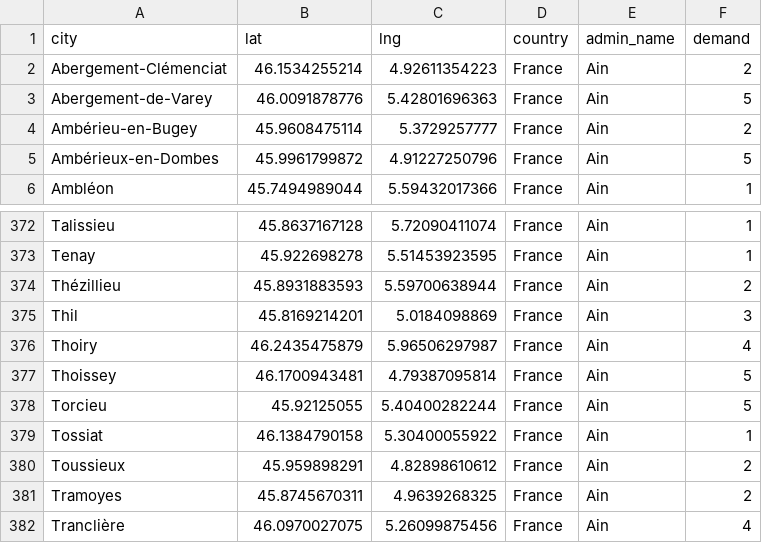
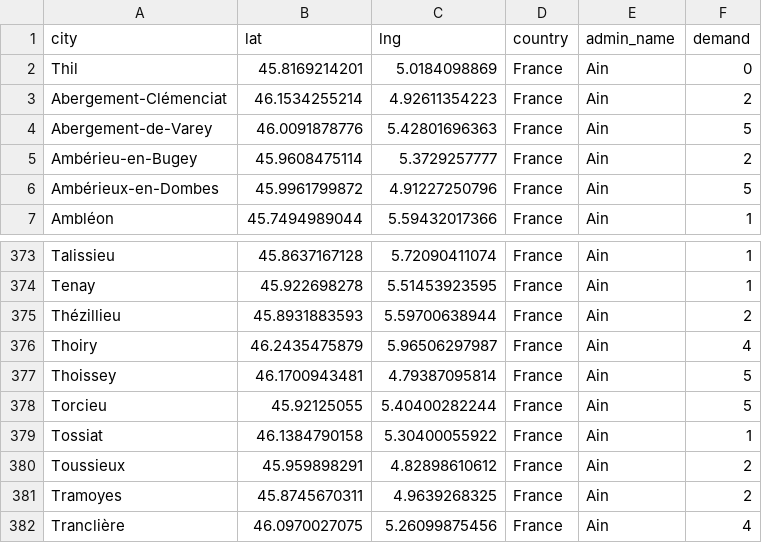
Before and after one commit to zachdray/VRP_543, a CSV file: Ain_rhone_lat_long.csv, drawn as a sheet; only a part is shown, gaps mark what is left out; removed rows and columns are numbered as before the commit, all else as after; the diff names each change by its address in the sheet, - before the commit and + after, or states it on an @@ line.

Commit message:
Update Ain_rhone_lat_long.csv

```diff
--- a/Ain_rhone_lat_long.csv
+++ b/Ain_rhone_lat_long.csv
+row 2: Thil | 45.8169214201 | 5.0184098869 | France | Ain | 0
-row 375: Thil | 45.8169214201 | 5.0184098869 | France | Ain | 3
```
